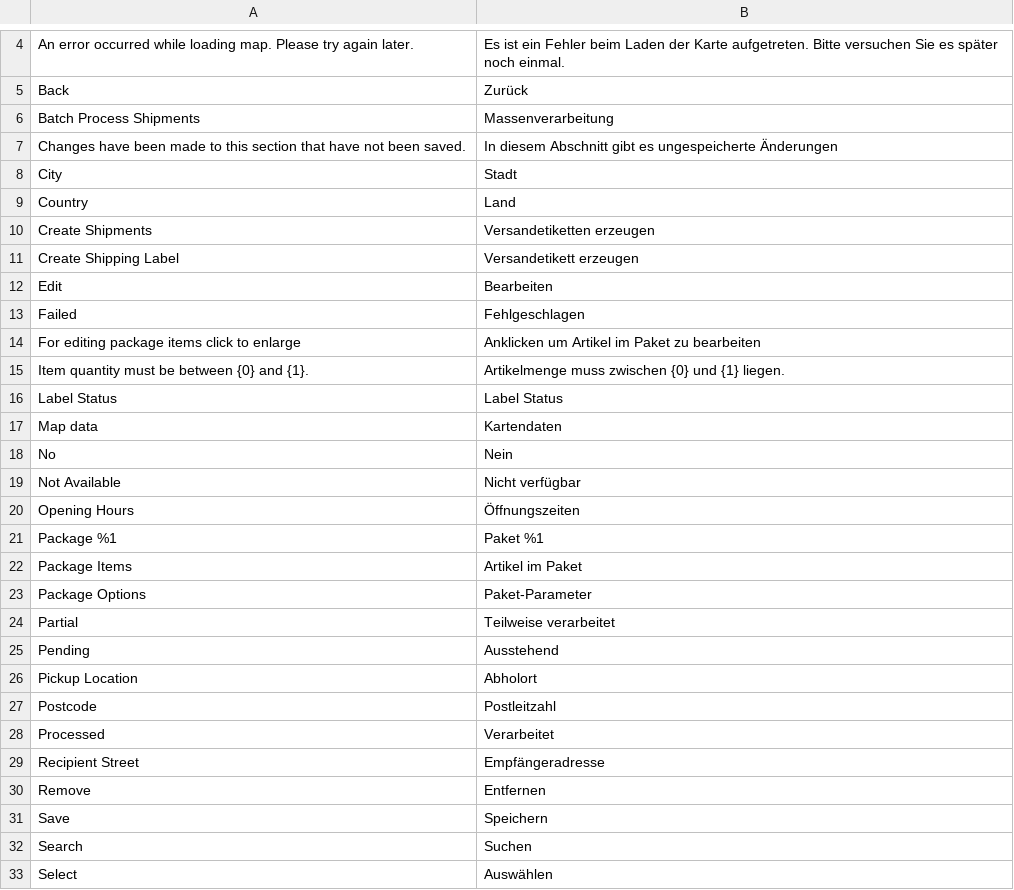
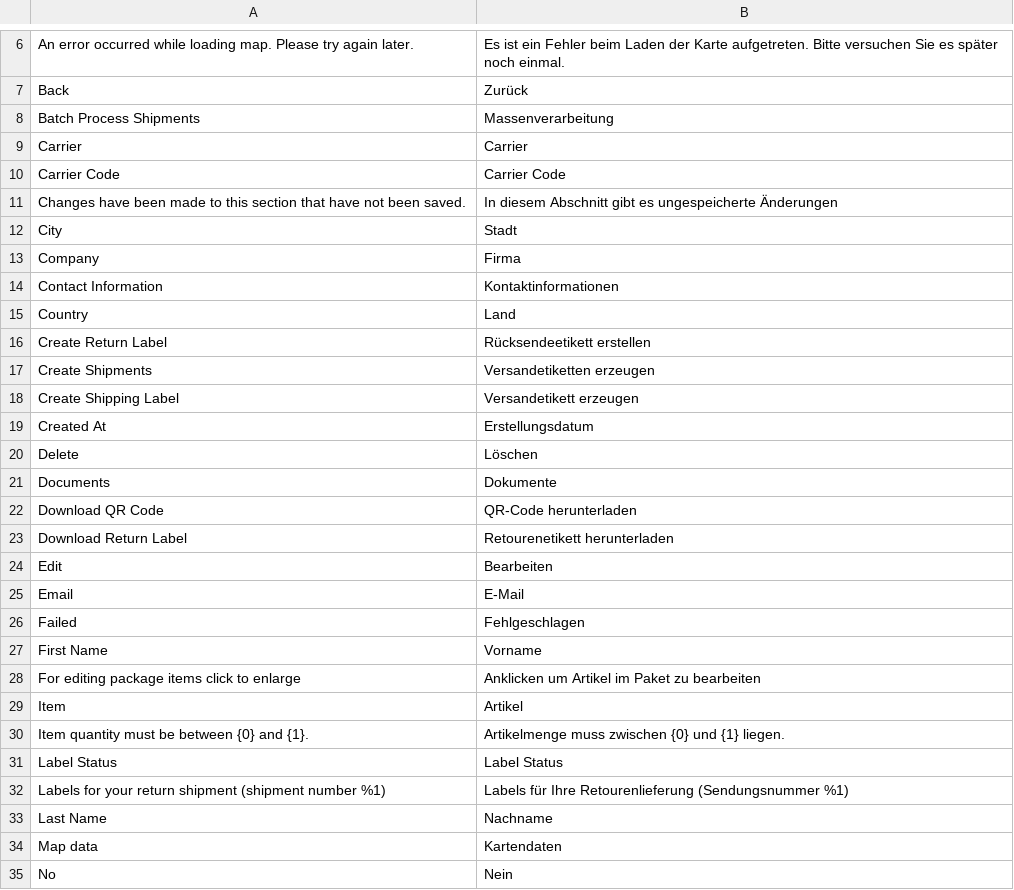
Before and after one commit to netresearch/module-shipping-ui, a CSV file: i18n/de_DE.csv, drawn as a sheet; only a part is shown, gaps mark what is left out; the shorter side is filled out with more unchanged rows; the diff covers the shown part only; the diff names each change by its address in the sheet, - before the commit and + after, or states it on an @@ line.

Commit message:
DHLGW-1148: add admin panel returns feature

```diff
--- a/i18n/de_DE.csv
+++ b/i18n/de_DE.csv
+row 9: Carrier | Carrier
+row 10: Carrier Code | Carrier Code
+row 13: Company | Firma
+row 14: Contact Information | Kontaktinformationen
+row 16: Create Return Label | Rücksendeetikett erstellen
+row 19: Created At | Erstellungsdatum
+row 20: Delete | Löschen
+row 21: Documents | Dokumente
+row 22: Download QR Code | QR-Code herunterladen
+row 23: Download Return Label | Retourenetikett herunterladen
+row 25: Email | E-Mail
+row 27: First Name | Vorname
+row 29: Item | Artikel
+row 32: Labels for your return shipment (shipment number %1) | Labels für Ihre Retourenlieferung (Sendungsnummer %1)
+row 33: Last Name | Nachname
```
Also changed, not shown: 17 added rows elsewhere in this file, i18n/en_US.csv, 40 other files.
